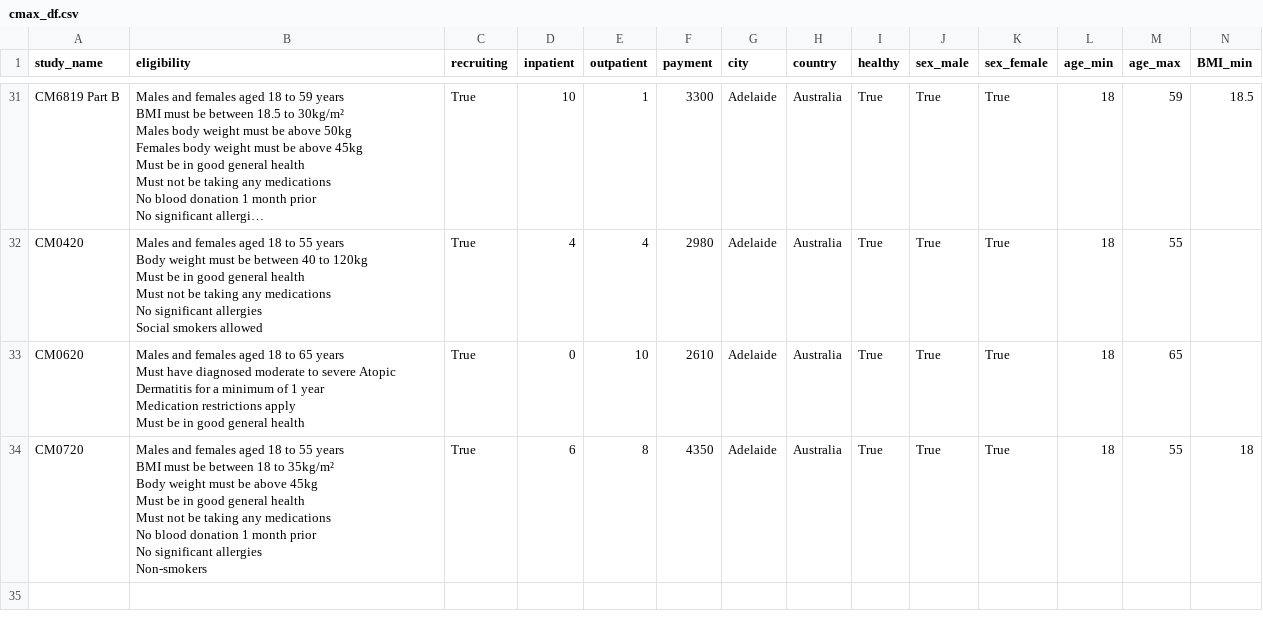
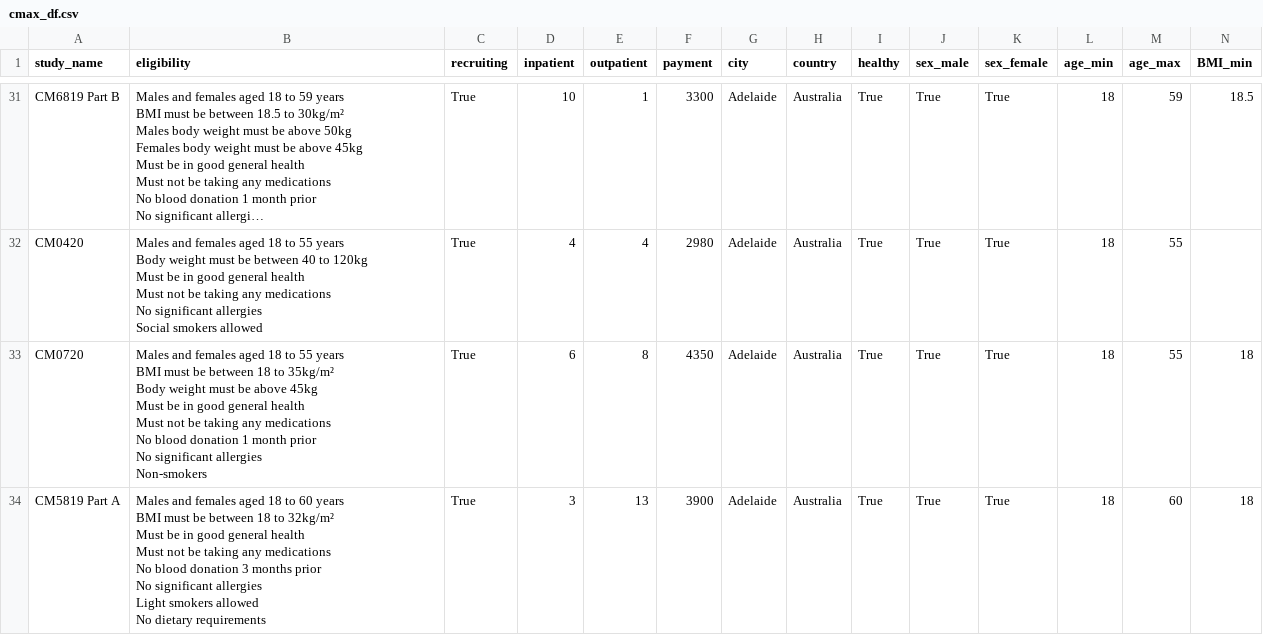
Before and after one commit to danielpetterson/trial-database, a CSV file: cmax_df.csv, drawn as a sheet; only a part is shown, gaps mark what is left out; long unchanged cells end in …; removed rows and columns are numbered as before the commit, all else as after; rows hold the shown columns only; ↵ is a line break in a cell; the diff names each change by its address in the sheet, - before the commit and + after, or states it on an @@ line.

Commit message:
Update cmax_df.csv

```diff
--- a/cmax_df.csv
+++ b/cmax_df.csv
-row 33: CM0620 | Males and females aged 18 to 65 years ↵ Must have diagnosed moderate to severe Atopic Dermatitis for a minimum of 1 year ↵ Medication restrictions apply ↵ Must be in good general health | True | 0 | 10 | 2610 | Adelaide | Australia | True | True | True | 18 | 65
+row 34: CM5819 Part A | Males and females aged 18 to 60 years ↵ BMI must be between 18 to 32kg/m² ↵ Must be in good general health ↵ Must not be taking any medications ↵ No blood donation 3 months prior ↵ No significant allergies ↵ Light smokers allowed ↵ No dietary requirements | True | 3 | 13 | 3900 | Adelaide | Australia | True | True | True | 18 | 60 | 18
```
